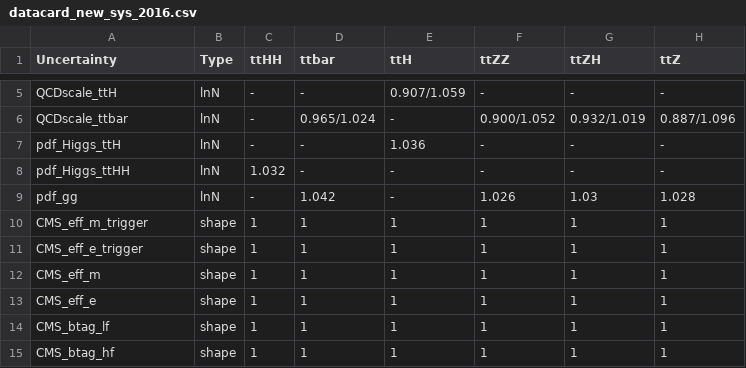
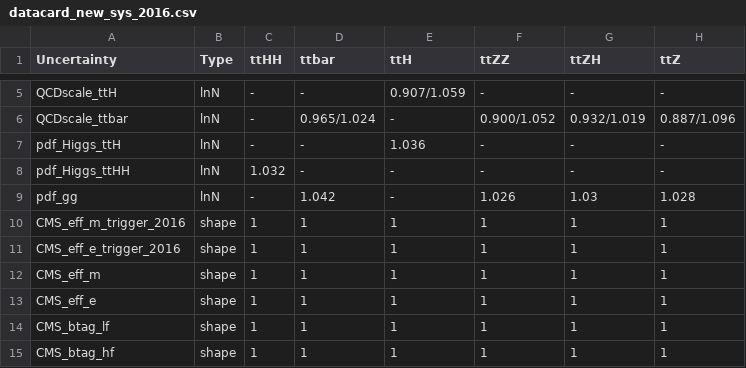
Before and after one commit to wweiphy/TTHHRun2UL_DNN, a CSV file: datacard/datacard_new_sys_2016.csv, drawn as a sheet; only a part is shown, gaps mark what is left out.

```diff
--- a/datacard/datacard_new_sys_2016.csv
+++ b/datacard/datacard_new_sys_2016.csv
@@ -9,4 +9,4 @@ pdf_Higgs_ttHH,lnN,1.032,-,-,-,-,-
 pdf_gg,lnN,-,1.042,-,1.026,1.03,1.028
-CMS_eff_m_trigger,shape,1,1,1,1,1,1
-CMS_eff_e_trigger,shape,1,1,1,1,1,1
+CMS_eff_m_trigger_2016,shape,1,1,1,1,1,1
+CMS_eff_e_trigger_2016,shape,1,1,1,1,1,1
 CMS_eff_m,shape,1,1,1,1,1,1
```
Also changed, not shown: datacard/combineRun2/histo-name-merge.csv, datacard/datacard_new_sys_2017.csv, 4 other files.
